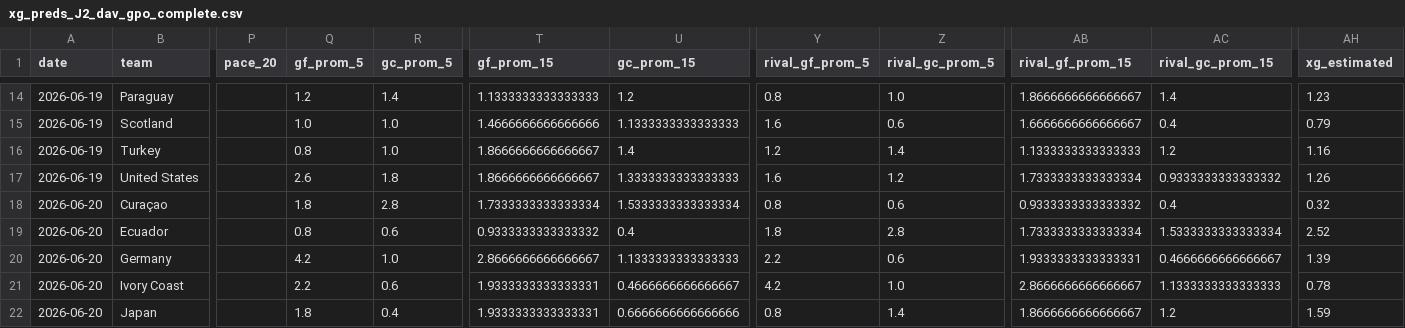
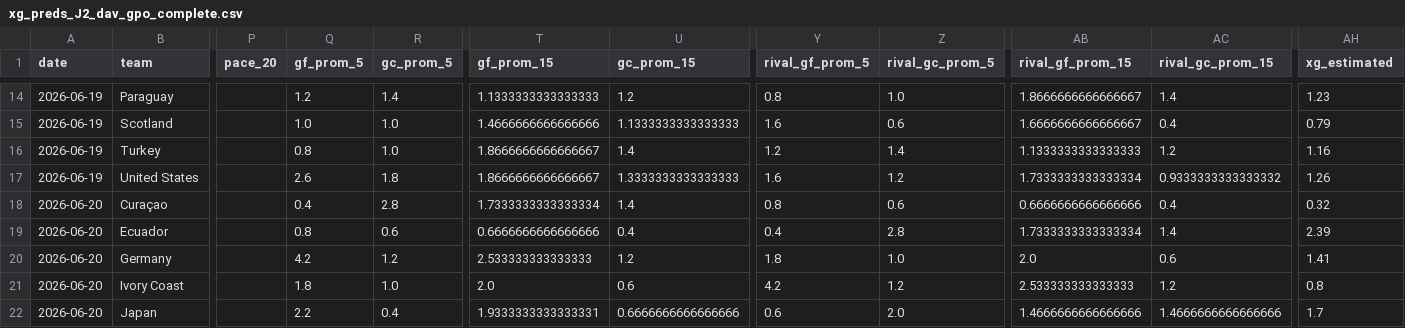
Before and after one commit to zuazo99/Mundial2026, a CSV file: data/ai_models/xg_preds_J2_dav_gpo_complete.csv, drawn as a sheet; only a part is shown, gaps mark what is left out; the diff covers the shown part only; the diff names each change by its address in the sheet, - before the commit and + after, or states it on an @@ line.

```diff
--- a/data/ai_models/xg_preds_J2_dav_gpo_complete.csv
+++ b/data/ai_models/xg_preds_J2_dav_gpo_complete.csv
-Q18 (gf_prom_5): 1.8
+Q18 (gf_prom_5): 0.4
-U18 (gc_prom_15): 1.5333333333333334
+U18 (gc_prom_15): 1.4
-AB18 (rival_gf_prom_15): 0.9333333333333332
+AB18 (rival_gf_prom_15): 0.6666666666666666
-T19 (gf_prom_15): 0.9333333333333332
+T19 (gf_prom_15): 0.6666666666666666
-Y19 (rival_gf_prom_5): 1.8
+Y19 (rival_gf_prom_5): 0.4
-AC19 (rival_gc_prom_15): 1.5333333333333334
+AC19 (rival_gc_prom_15): 1.4
-AH19 (xg_estimated): 2.52
+AH19 (xg_estimated): 2.39
-R20 (gc_prom_5): 1.0
+R20 (gc_prom_5): 1.2
-T20 (gf_prom_15): 2.8666666666666667
+T20 (gf_prom_15): 2.533333333333333
-U20 (gc_prom_15): 1.1333333333333333
+U20 (gc_prom_15): 1.2
-Y20 (rival_gf_prom_5): 2.2
+Y20 (rival_gf_prom_5): 1.8
-Z20 (rival_gc_prom_5): 0.6
+Z20 (rival_gc_prom_5): 1.0
-AB20 (rival_gf_prom_15): 1.9333333333333331
+AB20 (rival_gf_prom_15): 2.0
-AC20 (rival_gc_prom_15): 0.4666666666666667
+AC20 (rival_gc_prom_15): 0.6
-AH20 (xg_estimated): 1.39
+AH20 (xg_estimated): 1.41
-Q21 (gf_prom_5): 2.2
+Q21 (gf_prom_5): 1.8
-R21 (gc_prom_5): 0.6
+R21 (gc_prom_5): 1.0
-T21 (gf_prom_15): 1.9333333333333331
+T21 (gf_prom_15): 2.0
-U21 (gc_prom_15): 0.4666666666666667
+U21 (gc_prom_15): 0.6
-Z21 (rival_gc_prom_5): 1.0
+Z21 (rival_gc_prom_5): 1.2
-AB21 (rival_gf_prom_15): 2.8666666666666667
+AB21 (rival_gf_prom_15): 2.533333333333333
-AC21 (rival_gc_prom_15): 1.1333333333333333
+AC21 (rival_gc_prom_15): 1.2
-AH21 (xg_estimated): 0.78
+AH21 (xg_estimated): 0.8
-Q22 (gf_prom_5): 1.8
+Q22 (gf_prom_5): 2.2
-Y22 (rival_gf_prom_5): 0.8
+Y22 (rival_gf_prom_5): 0.6
-Z22 (rival_gc_prom_5): 1.4
+Z22 (rival_gc_prom_5): 2.0
-AB22 (rival_gf_prom_15): 1.8666666666666667
+AB22 (rival_gf_prom_15): 1.4666666666666666
-AC22 (rival_gc_prom_15): 1.2
+AC22 (rival_gc_prom_15): 1.4666666666666666
-AH22 (xg_estimated): 1.59
+AH22 (xg_estimated): 1.7
```
Also changed, not shown: 37 edited cells elsewhere in this file, data/ai_models/xg_preds_J1_gemaldini_complete.csv, data/ai_models/xg_preds_J2_gemaldini_complete.csv, 26 other files.
